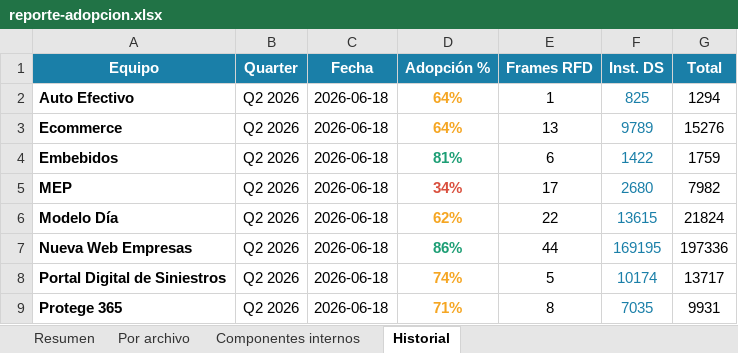
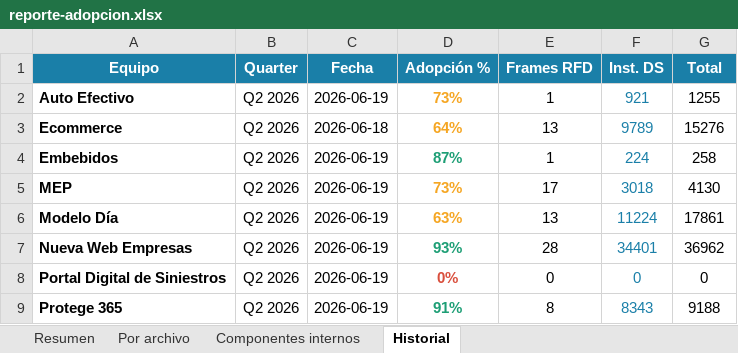
Before and after one commit to Lichadri/dalton-adoption-dashboard, an Excel workbook: docs/reporte-adopcion.xlsx, sheet Historial, drawn as a sheet; only a part is shown; values as stored, in another font and other column widths than the file's, no borders; the diff covers the shown part only; the diff names each change by its address in the sheet, - before the commit and + after, or states it on an @@ line.

```diff
--- a/docs/reporte-adopcion.xlsx (sheet Historial)
+++ b/docs/reporte-adopcion.xlsx (sheet Historial)
-C2 (Fecha): 2026-06-18
+C2 (Fecha): 2026-06-19
-D2 (Adopción %): 64%
+D2 (Adopción %): 73%
-F2 (Inst. DS): 825
+F2 (Inst. DS): 921
-G2 (Total): 1294
+G2 (Total): 1255
-C4:C9 (Fecha): 2026-06-18
+C4:C9 (Fecha): 2026-06-19
-D4 (Adopción %): 81%
+D4 (Adopción %): 87%
-E4 (Frames RFD): 6
+E4 (Frames RFD): 1
-F4 (Inst. DS): 1422
+F4 (Inst. DS): 224
-G4 (Total): 1759
+G4 (Total): 258
-D5 (Adopción %): 34%
+D5 (Adopción %): 73%
-D5 text colour: #D94F3D
+D5 text colour: #F5A623
-F5 (Inst. DS): 2680
+F5 (Inst. DS): 3018
-G5 (Total): 7982
+G5 (Total): 4130
-D6 (Adopción %): 62%
+D6 (Adopción %): 63%
-E6 (Frames RFD): 22
+E6 (Frames RFD): 13
-F6 (Inst. DS): 13615
+F6 (Inst. DS): 11224
-G6 (Total): 21824
+G6 (Total): 17861
-D7 (Adopción %): 86%
+D7 (Adopción %): 93%
-E7 (Frames RFD): 44
+E7 (Frames RFD): 28
-F7 (Inst. DS): 169195
+F7 (Inst. DS): 34401
-G7 (Total): 197336
+G7 (Total): 36962
-D8 (Adopción %): 74%
+D8 (Adopción %): 0%
-D8 text colour: #F5A623
+D8 text colour: #D94F3D
-E8 (Frames RFD): 5
+E8 (Frames RFD): 0
-F8 (Inst. DS): 10174
+F8 (Inst. DS): 0
-G8 (Total): 13717
+G8 (Total): 0
-D9 (Adopción %): 71%
+D9 (Adopción %): 91%
-D9 text colour: #F5A623
+D9 text colour: #1D9E75
-F9 (Inst. DS): 7035
+F9 (Inst. DS): 8343
-G9 (Total): 9931
+G9 (Total): 9188
```
Also changed, not shown: 31 edited cells and cell formats elsewhere in this sheet, sheet Componentes internos, sheet Por archivo, sheet Resumen, 2 other files.
